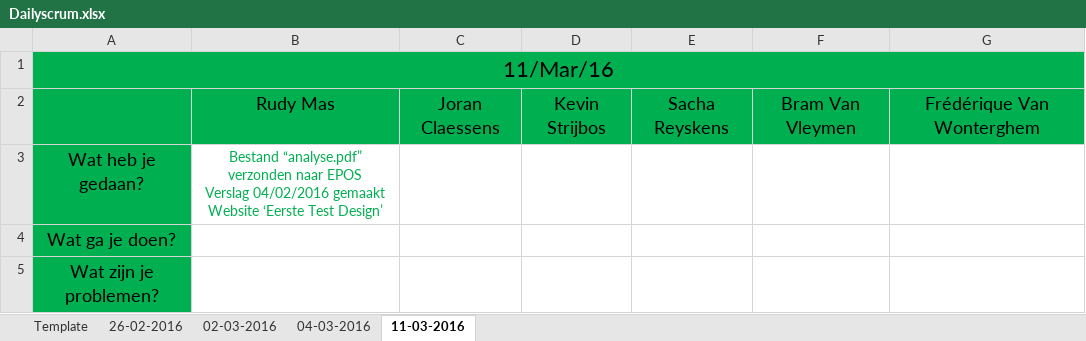
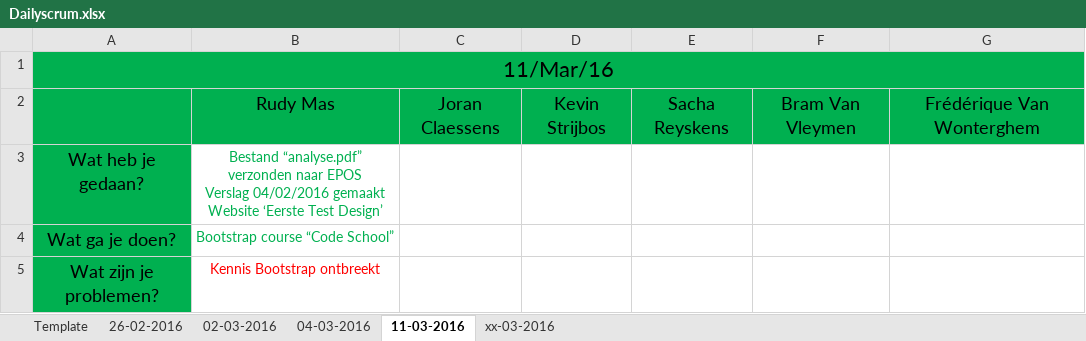
Before and after one commit to pxlit-projects/AppDev05_2016, an Excel workbook: scrum/Dailyscrum.xlsx, sheet 11-03-2016, drawn as a sheet; values as stored, in another font and other column widths than the file's, no borders; the diff names each change by its address in the sheet, - before the commit and + after, or states it on an @@ line.

```diff
--- a/scrum/Dailyscrum.xlsx (sheet 11-03-2016)
+++ b/scrum/Dailyscrum.xlsx (sheet 11-03-2016)
+sheet tab: xx-03-2016
-B4: (empty)
+B4: Bootstrap course “Code School”
-B5: (empty)
+B5: Kennis Bootstrap ontbreekt
```
